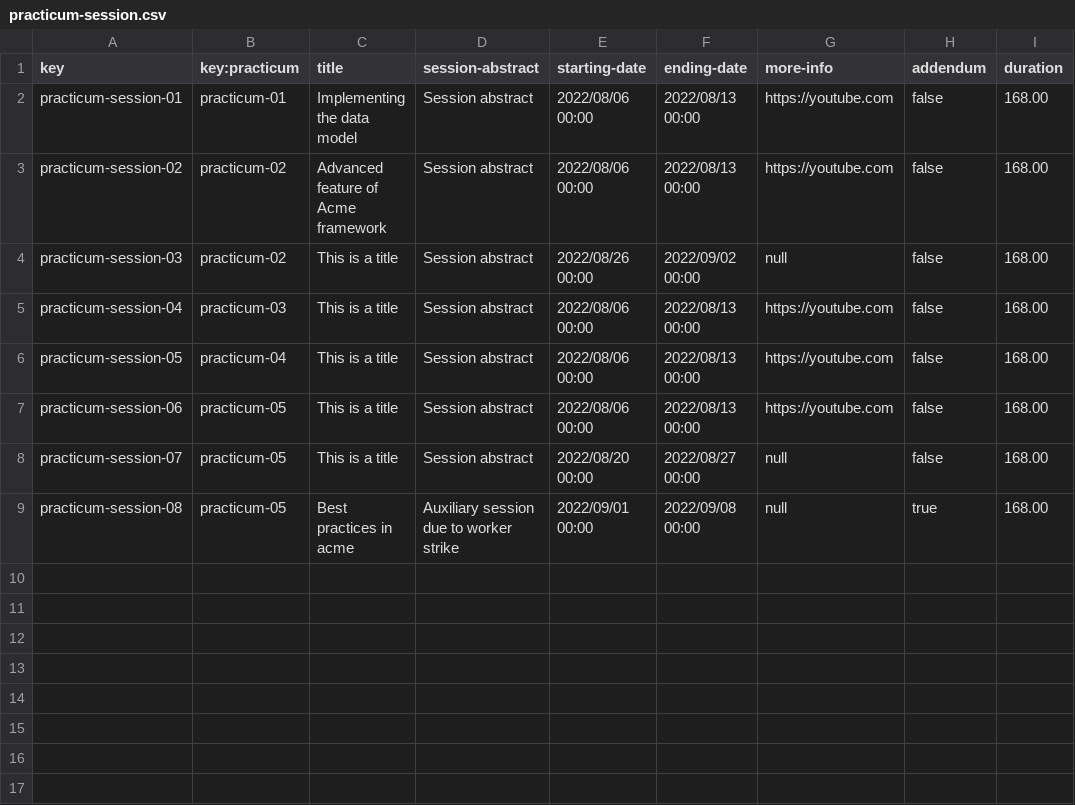
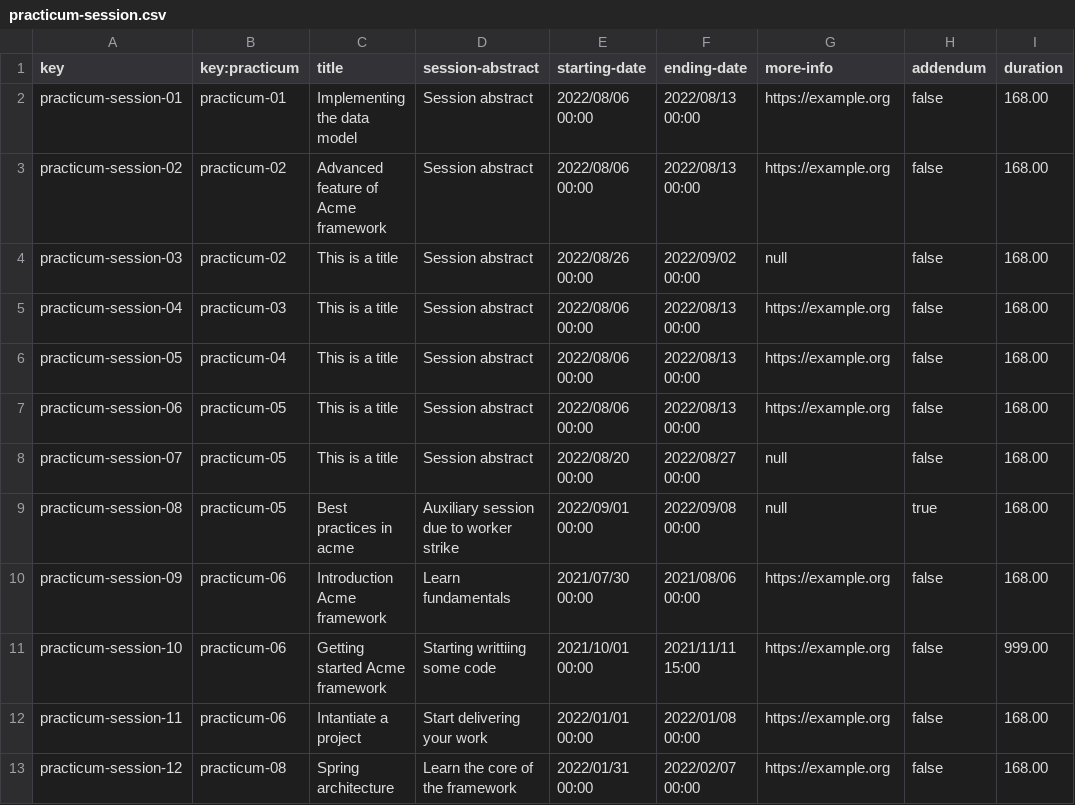
Before and after one commit to pgmarc/DP2-Project-C2.04.05, a CSV file: src/main/webapp/WEB-INF/resources/sample-data/practicum-session.csv, drawn as a sheet.

Commit message:
Added practicum and sessions

```diff
--- a/src/main/webapp/WEB-INF/resources/sample-data/practicum-session.csv
+++ b/src/main/webapp/WEB-INF/resources/sample-data/practicum-session.csv
@@ -1,9 +1,13 @@
 key,key:practicum,title,session-abstract,starting-date,ending-date,more-info,addendum,duration
-practicum-session-01,practicum-01,Implementing the data model,Session abstract,2022/08/06 00:00,2022/08/13 00:00,https://youtube.com,false,168.00
-practicum-session-02,practicum-02,Advanced feature of Acme framework,Session abstract,2022/08/06 00:00,2022/08/13 00:00,https://youtube.com,false,168.00
+practicum-session-01,practicum-01,Implementing the data model,Session abstract,2022/08/06 00:00,2022/08/13 00:00,https://example.org,false,168.00
+practicum-session-02,practicum-02,Advanced feature of Acme framework,Session abstract,2022/08/06 00:00,2022/08/13 00:00,https://example.org,false,168.00
 practicum-session-03,practicum-02,This is a title,Session abstract,2022/08/26 00:00,2022/09/02 00:00,null,false,168.00
-practicum-session-04,practicum-03,This is a title,Session abstract,2022/08/06 00:00,2022/08/13 00:00,https://youtube.com,false,168.00
-practicum-session-05,practicum-04,This is a title,Session abstract,2022/08/06 00:00,2022/08/13 00:00,https://youtube.com,false,168.00
-practicum-session-06,practicum-05,This is a title,Session abstract,2022/08/06 00:00,2022/08/13 00:00,https://youtube.com,false,168.00
+practicum-session-04,practicum-03,This is a title,Session abstract,2022/08/06 00:00,2022/08/13 00:00,https://example.org,false,168.00
+practicum-session-05,practicum-04,This is a title,Session abstract,2022/08/06 00:00,2022/08/13 00:00,https://example.org,false,168.00
+practicum-session-06,practicum-05,This is a title,Session abstract,2022/08/06 00:00,2022/08/13 00:00,https://example.org,false,168.00
 practicum-session-07,practicum-05,This is a title,Session abstract,2022/08/20 00:00,2022/08/27 00:00,null,false,168.00
 practicum-session-08,practicum-05,Best practices in acme,Auxiliary session due to worker strike,2022/09/01 00:00,2022/09/08 00:00,null,true,168.00
+practicum-session-09,practicum-06,Introduction Acme framework,Learn fundamentals,2021/07/30 00:00,2021/08/06 00:00,https://example.org,false,168.00
+practicum-session-10,practicum-06,Getting started Acme framework,Starting writtiing some code,2021/10/01 00:00,2021/11/11 15:00,https://example.org,false,999.00
+practicum-session-11,practicum-06,Intantiate a project,Start delivering your work,2022/01/01 00:00,2022/01/08 00:00,https://example.org,false,168.00
+practicum-session-12,practicum-08,Spring architecture,Learn the core of the framework,2022/01/31 00:00,2022/02/07 00:00,https://example.org,false,168.00
```
Also changed, not shown: src/main/webapp/WEB-INF/resources/sample-data/practicum.csv, 2 other files.
